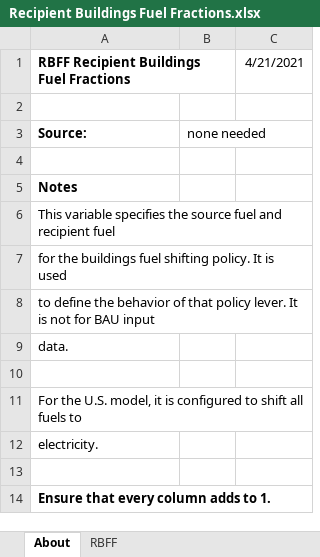
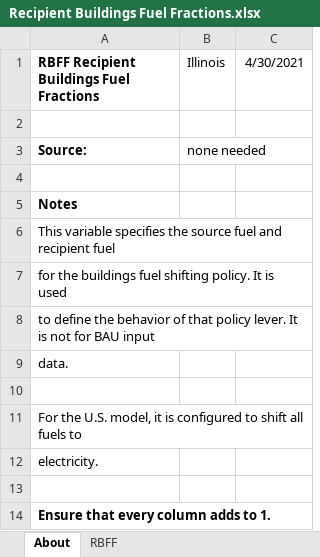
Before and after one commit to EnergyInnovation/eps-illinois, an Excel workbook: InputData/bldgs/RBFF/Recipient Buildings Fuel Fractions.xlsx, sheet About, drawn as a sheet; values as stored, in another font and other column widths than the file's, no borders; the diff names each change by its address in the sheet, - before the commit and + after, or states it on an @@ line.

```diff
--- a/InputData/bldgs/RBFF/Recipient Buildings Fuel Fractions.xlsx (sheet About)
+++ b/InputData/bldgs/RBFF/Recipient Buildings Fuel Fractions.xlsx (sheet About)
-B1: (empty)
+B1: Illinois
-C1: 4/21/2021
+C1: 4/30/2021
```
Also changed, not shown: sheet RBFF, InputData/elec/ARpUIiRC/Ann Ret per Unit Inc in Relative Cost.xlsx, InputData/indst/CoNEPPpCAPS/Cal of Nutritionally Equiv Plant Products per Cal Animal Prd Shifted.xlsx, 7 other files.
